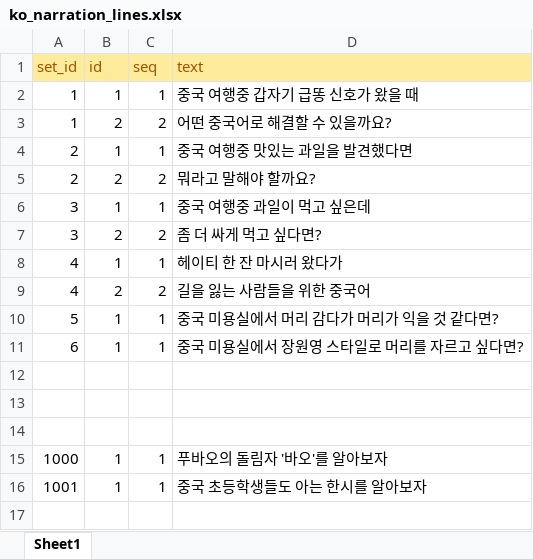
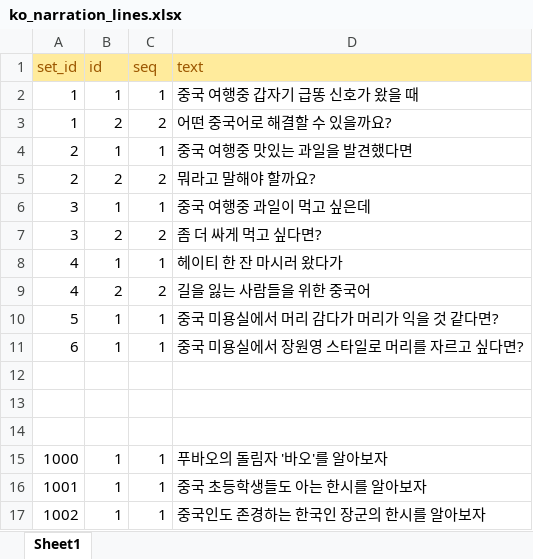
Before and after one commit to curryboy371/LVPD_Studio, an Excel workbook: resource/table/ko_narration_lines.xlsx, sheet Sheet1, drawn as a sheet; values as stored, in another font and other column widths than the file's, no borders; the diff names each change by its address in the sheet, - before the commit and + after, or states it on an @@ line.

```diff
--- a/resource/table/ko_narration_lines.xlsx (sheet Sheet1)
+++ b/resource/table/ko_narration_lines.xlsx (sheet Sheet1)
+row 17: 1002 | 1 | 1 | 중국인도 존경하는 한국인 장군의 한시를 알아보자
```
Also changed, not shown: resource/table/ko_narration_sets.xlsx, resource/table/shorts_vocabulary_clips.xlsx, 7 other files.
